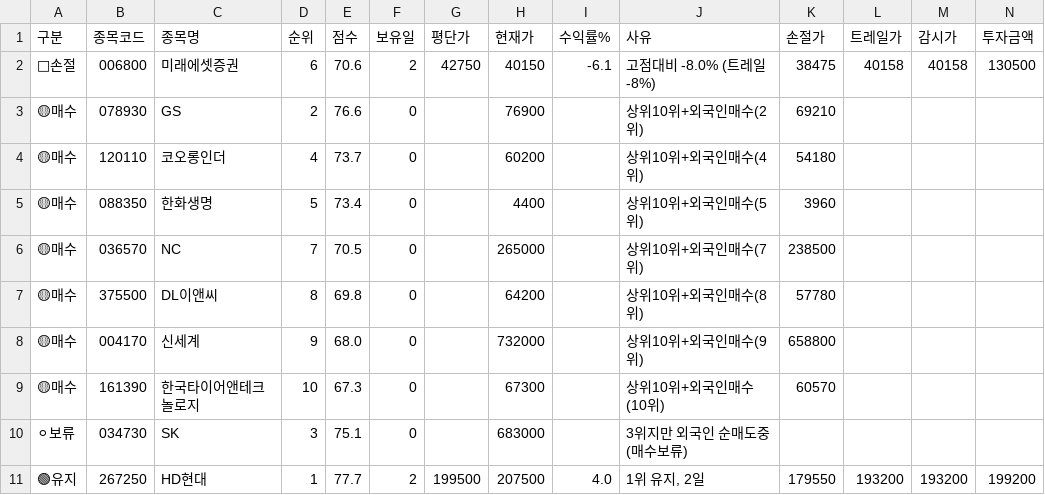
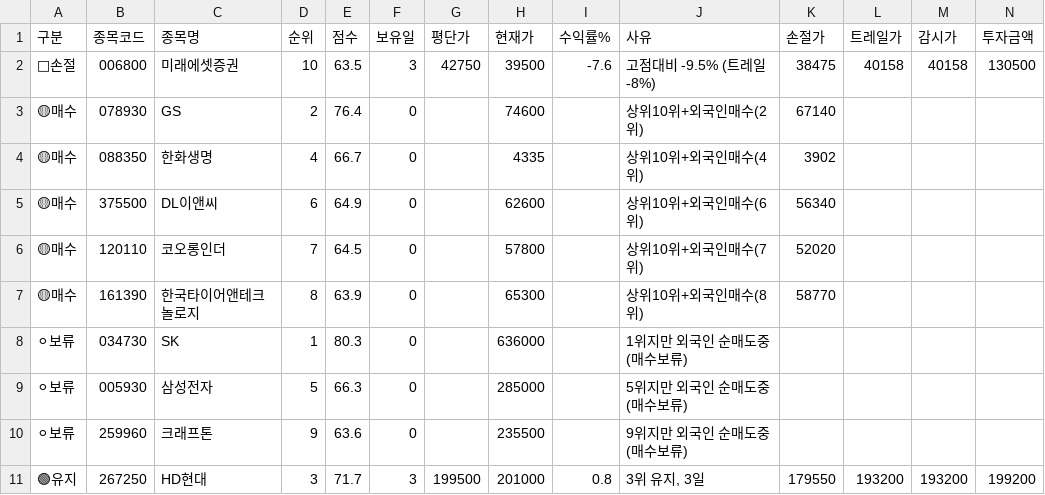
Before and after one commit to sunbmj4119-cmd/rich, a CSV file: data/signals_today.csv, drawn as a sheet; only a part is shown; removed rows and columns are numbered as before the commit, all else as after; rows hold the shown columns only; the diff names each change by its address in the sheet, - before the commit and + after, or states it on an @@ line.

```diff
--- a/data/signals_today.csv
+++ b/data/signals_today.csv
-D2 (순위): 6
+D2 (순위): 10
-E2 (점수): 70.6
+E2 (점수): 63.5
-F2 (보유일): 2
+F2 (보유일): 3
-H2 (현재가): 40150
+H2 (현재가): 39500
-I2 (수익률%): -6.1
+I2 (수익률%): -7.6
-J2 (사유): 고점대비 -8.0% (트레일 -8%)
+J2 (사유): 고점대비 -9.5% (트레일 -8%)
-E3 (점수): 76.6
+E3 (점수): 76.4
-H3 (현재가): 76900
+H3 (현재가): 74600
-K3 (손절가): 69210
+K3 (손절가): 67140
-row 4: 🟡매수 | 120110 | 코오롱인더 | 4 | 73.7 | 0 |  | 60200 |  | 상위10위+외국인매수(4위) | 54180
-D4 (순위): 5
+D4 (순위): 4
-E4 (점수): 73.4
+E4 (점수): 66.7
-H4 (현재가): 4400
+H4 (현재가): 4335
-J4 (사유): 상위10위+외국인매수(5위)
+J4 (사유): 상위10위+외국인매수(4위)
-K4 (손절가): 3960
+K4 (손절가): 3902
-row 6: 🟡매수 | 036570 | NC | 7 | 70.5 | 0 |  | 265000 |  | 상위10위+외국인매수(7위) | 238500
-D5 (순위): 8
+D5 (순위): 6
-E5 (점수): 69.8
+E5 (점수): 64.9
-H5 (현재가): 64200
+H5 (현재가): 62600
-J5 (사유): 상위10위+외국인매수(8위)
+J5 (사유): 상위10위+외국인매수(6위)
-K5 (손절가): 57780
+K5 (손절가): 56340
-row 8: 🟡매수 | 004170 | 신세계 | 9 | 68.0 | 0 |  | 732000 |  | 상위10위+외국인매수(9위) | 658800
+row 6: 🟡매수 | 120110 | 코오롱인더 | 7 | 64.5 | 0 |  | 57800 |  | 상위10위+외국인매수(7위) | 52020
-D7 (순위): 10
+D7 (순위): 8
-E7 (점수): 67.3
+E7 (점수): 63.9
-H7 (현재가): 67300
+H7 (현재가): 65300
-J7 (사유): 상위10위+외국인매수(10위)
+J7 (사유): 상위10위+외국인매수(8위)
-K7 (손절가): 60570
+K7 (손절가): 58770
-D8 (순위): 3
+D8 (순위): 1
-E8 (점수): 75.1
+E8 (점수): 80.3
-H8 (현재가): 683000
+H8 (현재가): 636000
-J8 (사유): 3위지만 외국인 순매도중 (매수보류)
+J8 (사유): 1위지만 외국인 순매도중 (매수보류)
+row 9: ⚪보류 | 005930 | 삼성전자 | 5 | 66.3 | 0 |  | 285000 |  | 5위지만 외국인 순매도중 (매수보류)
+row 10: ⚪보류 | 259960 | 크래프톤 | 9 | 63.6 | 0 |  | 235500 |  | 9위지만 외국인 순매도중 (매수보류)
-D11 (순위): 1
+D11 (순위): 3
-E11 (점수): 77.7
+E11 (점수): 71.7
-F11 (보유일): 2
+F11 (보유일): 3
-H11 (현재가): 207500
+H11 (현재가): 201000
-I11 (수익률%): 4.0
+I11 (수익률%): 0.8
-J11 (사유): 1위 유지, 2일
+J11 (사유): 3위 유지, 3일
```
Also changed, not shown: data/shorts.csv, 6 other files.
